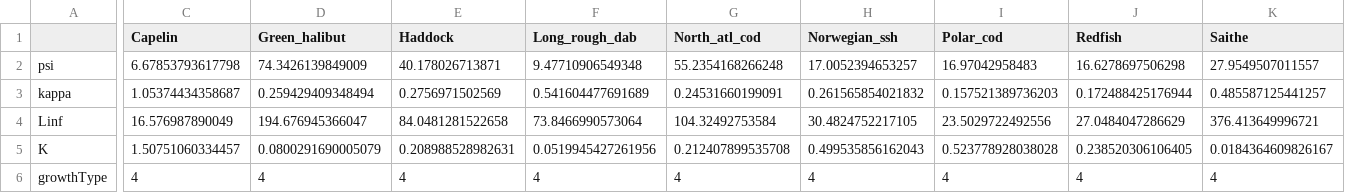
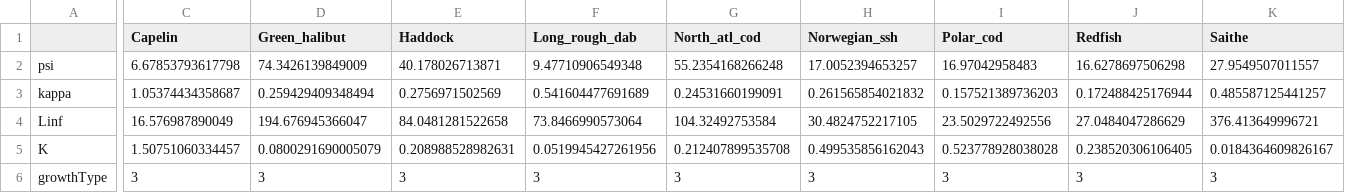
Before and after one commit to ices-eg/wg_WGSAM, a CSV file: SkillAssessment/msinput/hydra/growth_species_NOBA_era1_BTS_spring_allbox_effic1.csv, drawn as a sheet; only a part is shown, gaps mark what is left out; the diff names each change by its address in the sheet, - before the commit and + after, or states it on an @@ line.

```diff
--- a/SkillAssessment/msinput/hydra/growth_species_NOBA_era1_BTS_spring_allbox_effic1.csv
+++ b/SkillAssessment/msinput/hydra/growth_species_NOBA_era1_BTS_spring_allbox_effic1.csv
-C6 (Capelin): 4
+C6 (Capelin): 3
-D6 (Green_halibut): 4
+D6 (Green_halibut): 3
-E6 (Haddock): 4
+E6 (Haddock): 3
-F6 (Long_rough_dab): 4
+F6 (Long_rough_dab): 3
-G6 (North_atl_cod): 4
+G6 (North_atl_cod): 3
-H6 (Norwegian_ssh): 4
+H6 (Norwegian_ssh): 3
-I6 (Polar_cod): 4
+I6 (Polar_cod): 3
-J6 (Redfish): 4
+J6 (Redfish): 3
-K6 (Saithe): 4
+K6 (Saithe): 3
```
Also changed, not shown: SkillAssessment/msinput/hydra/growth_species_NOBA_era1_BTS_fall_allbox_effic1.csv, SkillAssessment/msinput/hydra/growth_species_NOBA_era2_BTS_fall_allbox_effic1.csv, 3 other files.
